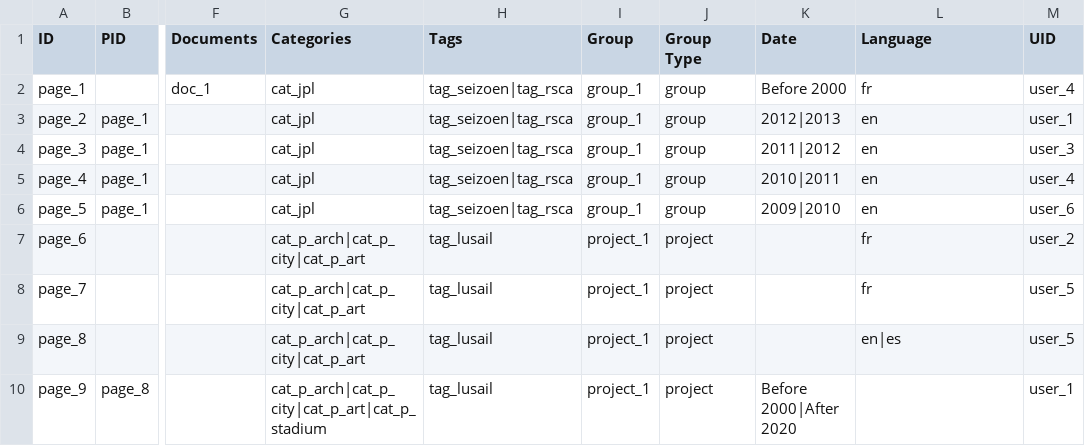
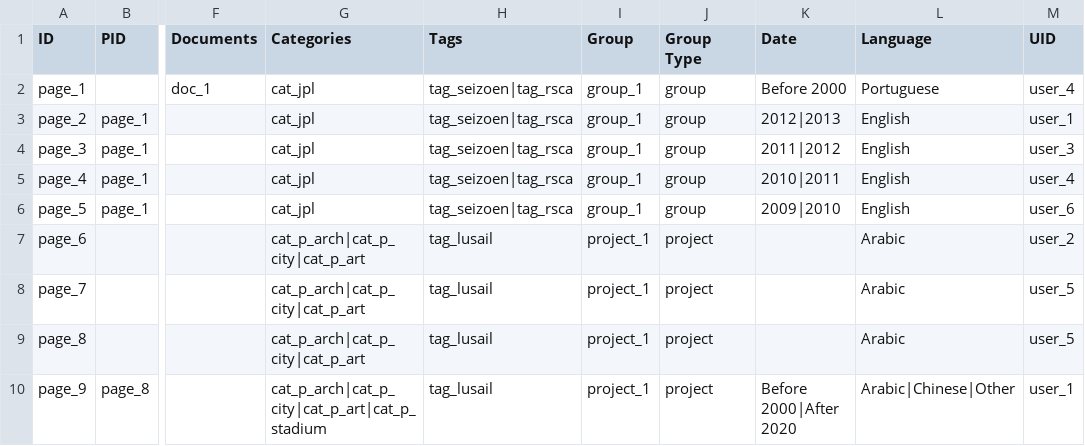
Before and after one commit to capacity4dev/capacity4more, a CSV file: capacity4more/modules/c4m/demo/c4m_demo_content/csv/node/page.csv, drawn as a sheet; only a part is shown, gaps mark what is left out; the diff names each change by its address in the sheet, - before the commit and + after, or states it on an @@ line.

Commit message:
Update Language terms based on list from Arnaud

```diff
--- a/capacity4more/modules/c4m/demo/c4m_demo_content/csv/node/page.csv
+++ b/capacity4more/modules/c4m/demo/c4m_demo_content/csv/node/page.csv
-L2 (Language): fr
+L2 (Language): Portuguese
-L3:L6 (Language): en
+L3:L6 (Language): English
-L7:L8 (Language): fr
+L7:L8 (Language): Arabic
-L9 (Language): en|es
+L9 (Language): Arabic
-L10 (Language): (empty)
+L10 (Language): Arabic|Chinese|Other
```
Also changed, not shown: capacity4more/modules/c4m/demo/c4m_demo_content/csv/node/document.csv, capacity4more/modules/c4m/demo/c4m_demo_content/csv/node/photo.csv, 6 other files.
